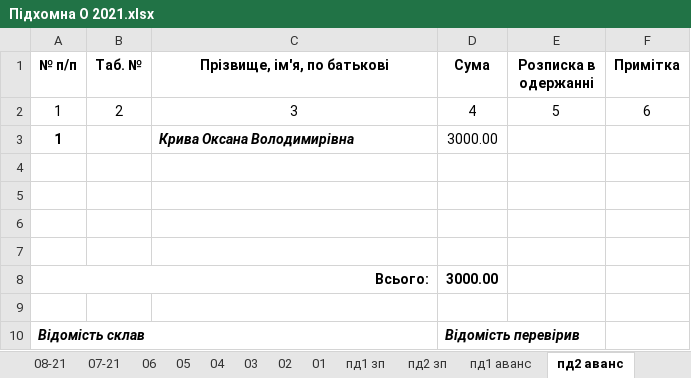
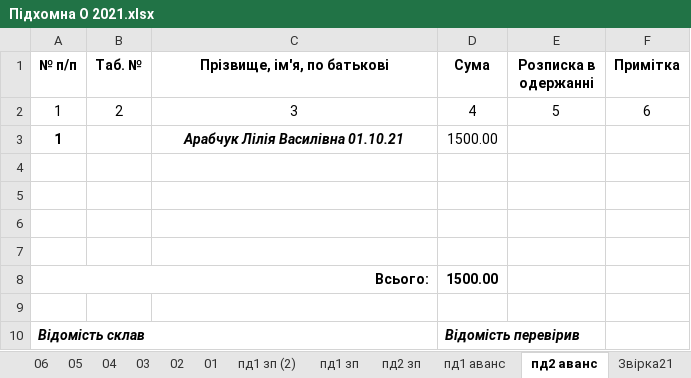
Before and after one commit to Midas201/Eridan, an Excel workbook: Фопи/Зарплата ФОП 2021/Підхомна О 2021.xlsx, sheet пд2 аванс, drawn as a sheet; values as stored, in another font and other column widths than the file's, no borders; the diff names each change by its address in the sheet, - before the commit and + after, or states it on an @@ line.

```diff
--- a/Фопи/Зарплата ФОП 2021/Підхомна О 2021.xlsx (sheet пд2 аванс)
+++ b/Фопи/Зарплата ФОП 2021/Підхомна О 2021.xlsx (sheet пд2 аванс)
+sheet tab: пд1 зп (2)
-C3 (Прізвище, ім'я, по батькові): Крива Оксана Володимирівна
+C3 (Прізвище, ім'я, по батькові): Арабчук Лілія Василівна 01.10.21
-C3 alignment: left
+C3 alignment: center
-D3 (Сума): 3000.00
+D3 (Сума): 1500.00
-D8 (Сума): 3000.00
+D8 (Сума): 1500.00
```
Also changed, not shown: sheet Звірка21, sheet пд1 зп, sheet пд1 аванс, sheet пд2 зп, sheet 11-21, other sheet tabs, formulas that keep their value, Фопи/Зарплата ФОП 2021/Табель ФОП 2020/Табель 11 – 21.xlsx, Фопи/Зарплата ФОП 2021/Угринчук.xlsx, 10 other files.
